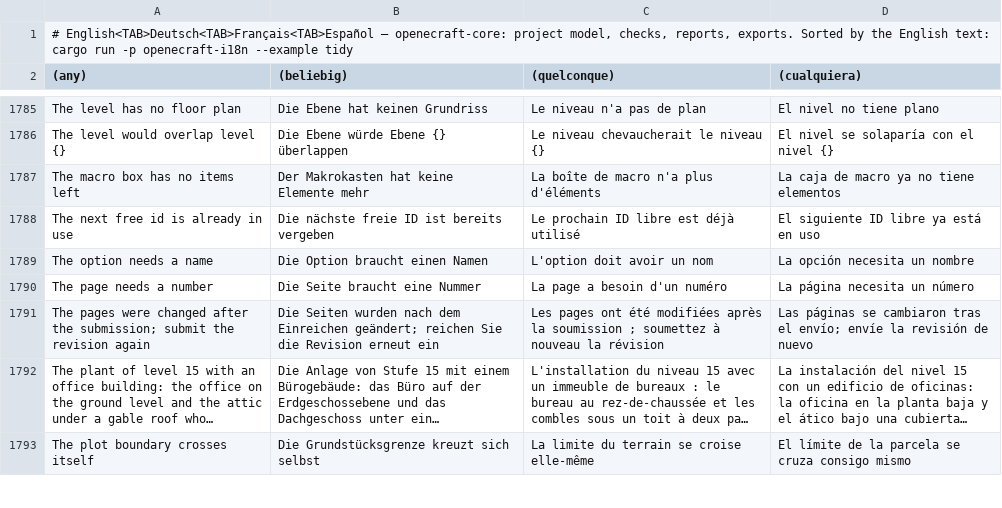
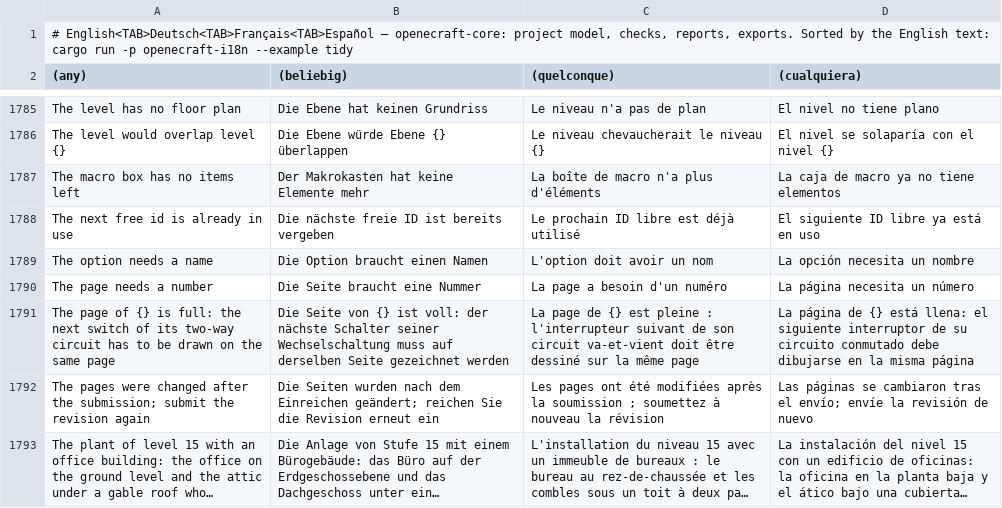
Before and after one commit to nilres/OpenECraft, a TSV file: crates/openecraft-i18n/src/catalog/core/required.tsv, drawn as a sheet; only a part is shown, gaps mark what is left out; the shorter side is filled out with more unchanged rows; long unchanged cells end in ….

```diff
--- a/crates/openecraft-i18n/src/catalog/core/required.tsv
+++ b/crates/openecraft-i18n/src/catalog/core/required.tsv
@@ -1790,2 +1790,3 @@ The option needs a name	Die Option braucht einen Namen	L'option doit avoir un no
 The page needs a number	Die Seite braucht eine Nummer	La page a besoin d'un numéro	La página necesita un número
+The page of {} is full: the next switch of its two-way circuit has to be drawn on the same page	Die Seite von {} ist voll: der nächste Schalter seiner Wechselschaltung muss auf derselben Seite gezeichnet werden	La page de {} est pleine : l'interrupteur suivant de son circuit va-et-vient doit être dessiné sur la même page	La página de {} está llena: el siguiente interruptor de su circuito conmutado debe dibujarse en la misma página
 The pages were changed after the submission; submit the revision again	Die Seiten wurden nach dem Einreichen geändert; reichen Sie die Revision erneut ein	Les pages ont été modifiées après la soumission ; soumettez à nouveau la révision	Las páginas se cambiaron tras el envío; envíe la revisión de nuevo
```
Also changed, not shown: crates/openecraft-i18n/src/catalog/core/ja.tsv, crates/openecraft-i18n/src/catalog/core/ko.tsv, 21 other files.
